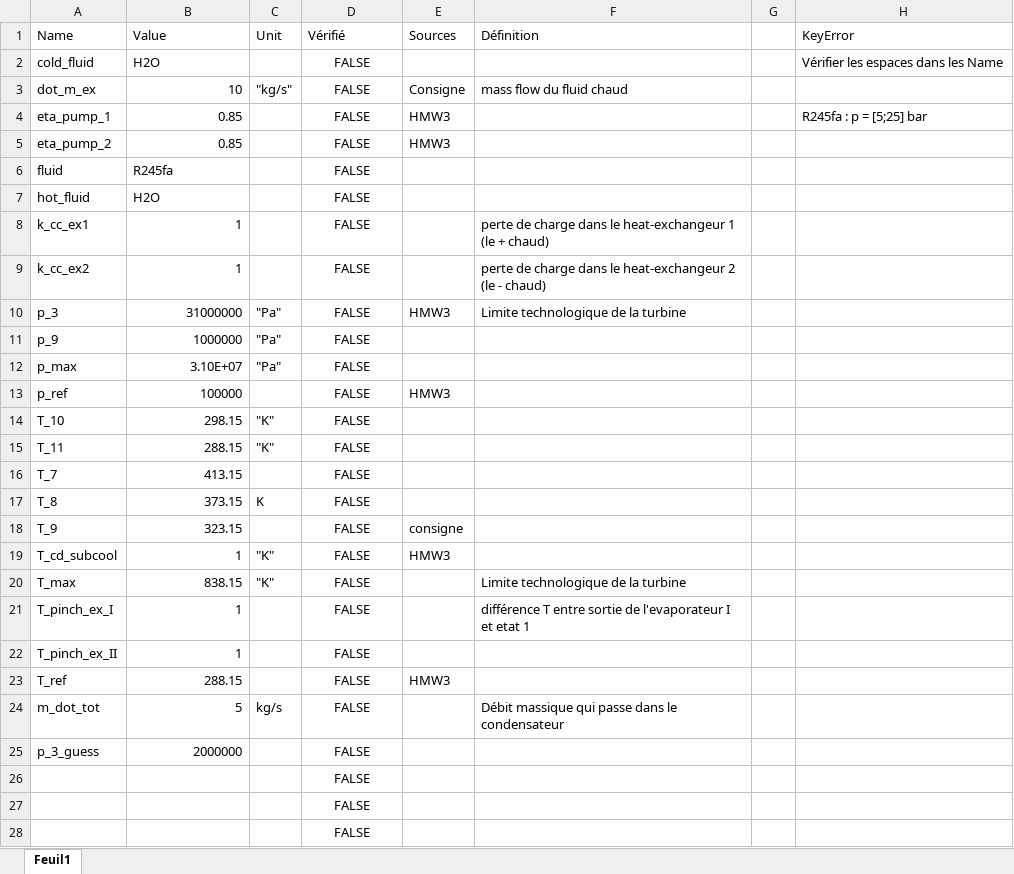
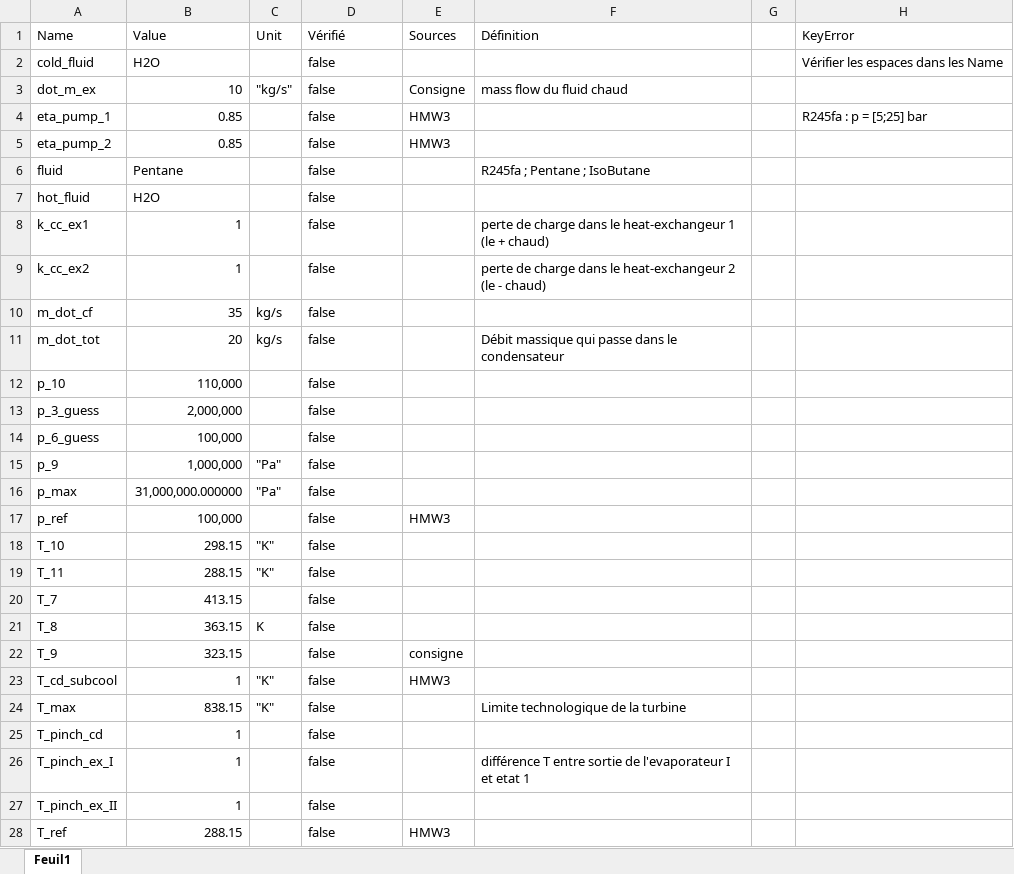
Before and after one commit to JulesMucl/Thermal_Project, an Excel workbook: Param/Projet_contraintes.xlsx, sheet Feuil1, drawn as a sheet; only a part is shown; values as stored, in another font and other column widths than the file's, no borders; table styles not drawn; removed rows and columns are numbered as before the commit, all else as after; the diff covers the shown part only; the diff names each change by its address in the sheet, - before the commit and + after, or states it on an @@ line.

```diff
--- a/Param/Projet_contraintes.xlsx (sheet Feuil1)
+++ b/Param/Projet_contraintes.xlsx (sheet Feuil1)
-D2:D9 (Vérifié): FALSE
+D2:D9 (Vérifié): false
-D2:D9 alignment: center
+D2:D9 alignment: left
-B6 (Value): R245fa
+B6 (Value): Pentane
-F6 (Définition): (empty)
+F6 (Définition): R245fa ; Pentane ; IsoButane
-row 10: p_3 | 31000000 | "Pa" | FALSE | HMW3 | Limite technologique de la turbine
+row 10: m_dot_cf | 35 | kg/s | false
+row 11: m_dot_tot | 20 | kg/s | false |  | Débit massique qui passe dans le condensateur
+row 12: p_10 | 110,000 |  | false
+row 13: p_3_guess | 2,000,000 |  | false
+row 14: p_6_guess | 100,000 |  | false
-B15 (Value): 1000000
+B15 (Value): 1,000,000
-D15:D24 (Vérifié): FALSE
+D15:D24 (Vérifié): false
-D15:D24 alignment: center
+D15:D24 alignment: left
-B16 (Value): 3.10E+07
+B16 (Value): 31,000,000.000000
-B17 (Value): 100000
+B17 (Value): 100,000
-B21 (Value): 373.15
+B21 (Value): 363.15
+row 25: T_pinch_cd | 1 |  | false
-D26:D28 (Vérifié): FALSE
+D26:D28 (Vérifié): false
-D26:D28 alignment: center
+D26:D28 alignment: left
-row 24: m_dot_tot | 5 | kg/s | FALSE |  | Débit massique qui passe dans le condensateur
-row 25: p_3_guess | 2000000 |  | FALSE
-row 26:  |  |  | FALSE
-row 27:  |  |  | FALSE
-row 28:  |  |  | FALSE
```
Also changed, not shown: 2 removed rows elsewhere in this sheet, 8 other files.
